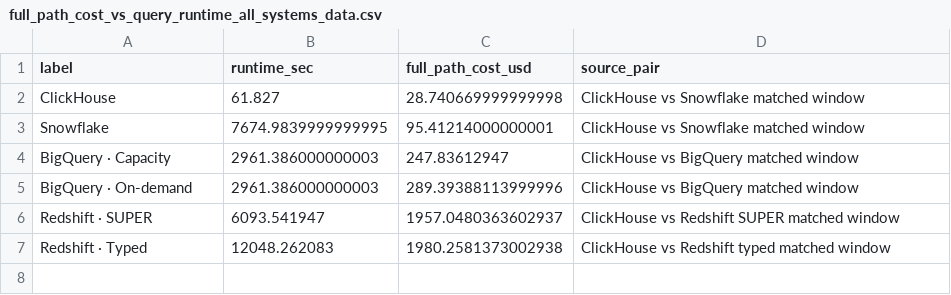
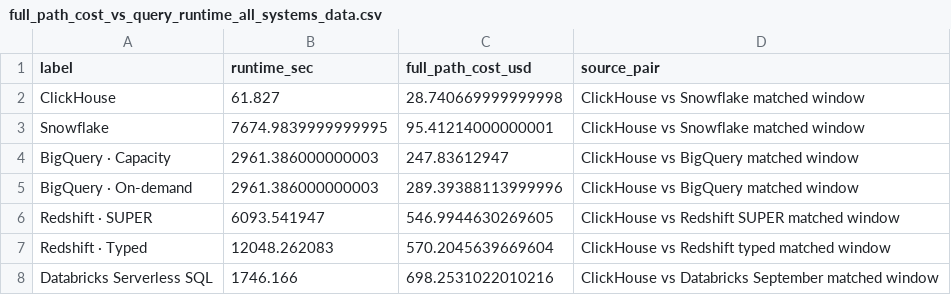
Before and after one commit to ClickHouse/CostBench, a CSV file: full-path-realtime/quotes/global/results/charts/full_path_cost_vs_query_runtime_all_systems_data.csv, drawn as a sheet.

```diff
--- a/full-path-realtime/quotes/global/results/charts/full_path_cost_vs_query_runtime_all_systems_data.csv
+++ b/full-path-realtime/quotes/global/results/charts/full_path_cost_vs_query_runtime_all_systems_data.csv
@@ -5,3 +5,4 @@ BigQuery · Capacity,2961.386000000003,247.83612947,ClickHouse vs BigQuery match
 BigQuery · On-demand,2961.386000000003,289.39388113999996,ClickHouse vs BigQuery matched window
-Redshift · SUPER,6093.541947,1957.0480363602937,ClickHouse vs Redshift SUPER matched window
-Redshift · Typed,12048.262083,1980.2581373002938,ClickHouse vs Redshift typed matched window
+Redshift · SUPER,6093.541947,546.9944630269605,ClickHouse vs Redshift SUPER matched window
+Redshift · Typed,12048.262083,570.2045639669604,ClickHouse vs Redshift typed matched window
+Databricks Serverless SQL,1746.166,698.2531022010216,ClickHouse vs Databricks September matched window
```
Also changed, not shown: full-path-realtime/quotes/global/results/charts/full_path_cost_performance_all_systems_data.csv, full-path-realtime/quotes/global/results/charts/full_path_cost_performance_all_systems_wide_data.csv, 51 other files.
